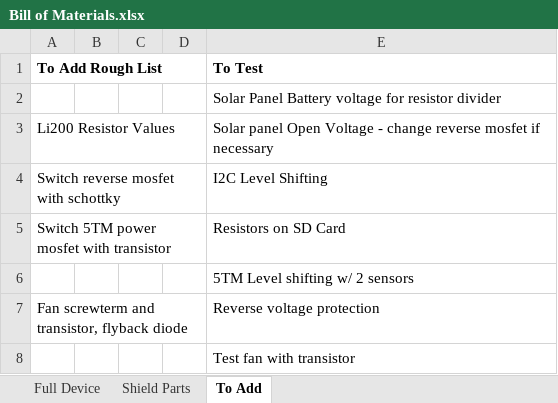
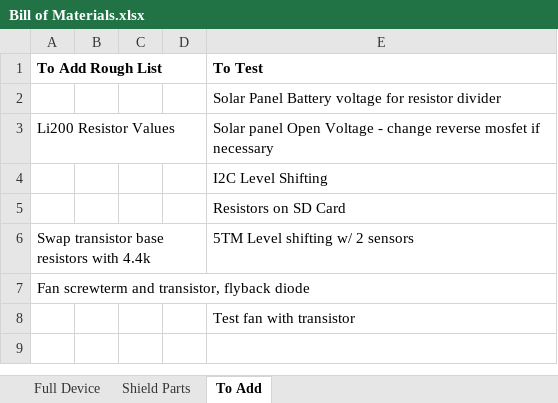
Before and after one commit to madvoid/LEMSv2, an Excel workbook: Hardware Information/Bill of Materials.xlsx, sheet To Add, drawn as a sheet; values as stored, in another font and other column widths than the file's, no borders; removed rows and columns are numbered as before the commit, all else as after; the diff names each change by its address in the sheet, - before the commit and + after, or states it on an @@ line.

Commit message:
Switched 5TM power to transistor, added schottky

```diff
--- a/Hardware Information/Bill of Materials.xlsx (sheet To Add)
+++ b/Hardware Information/Bill of Materials.xlsx (sheet To Add)
-A4 (To Add Rough List): Switch reverse mosfet with schottky
+A4 (To Add Rough List): (empty)
-row 5: Switch 5TM power mosfet with transistor |  |  |  | Resistors on SD Card
-E5 (To Test): 5TM Level shifting w/ 2 sensors
+E5 (To Test): Resistors on SD Card
+row 6: Swap transistor base resistors with 4.4k |  |  |  | 5TM Level shifting w/ 2 sensors
-E7 (To Test): Reverse voltage protection
+E7 (To Test): (empty)
```
Also changed, not shown: sheet Shield Parts, formulas that keep their value, 7 other files.
